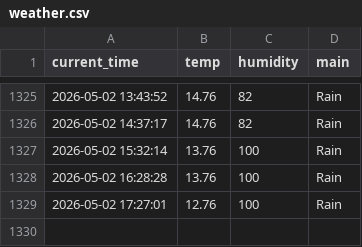
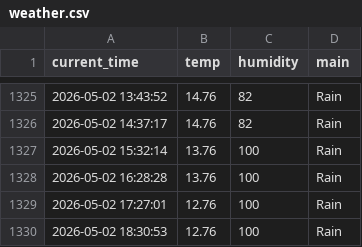
Before and after one commit to dla0257-sudo/weather_5m, a CSV file: weather.csv, drawn as a sheet; only a part is shown, gaps mark what is left out; the diff names each change by its address in the sheet, - before the commit and + after, or states it on an @@ line.

```diff
--- a/weather.csv
+++ b/weather.csv
+row 1330: 2026-05-02 18:30:53 | 12.76 | 100 | Rain
```
